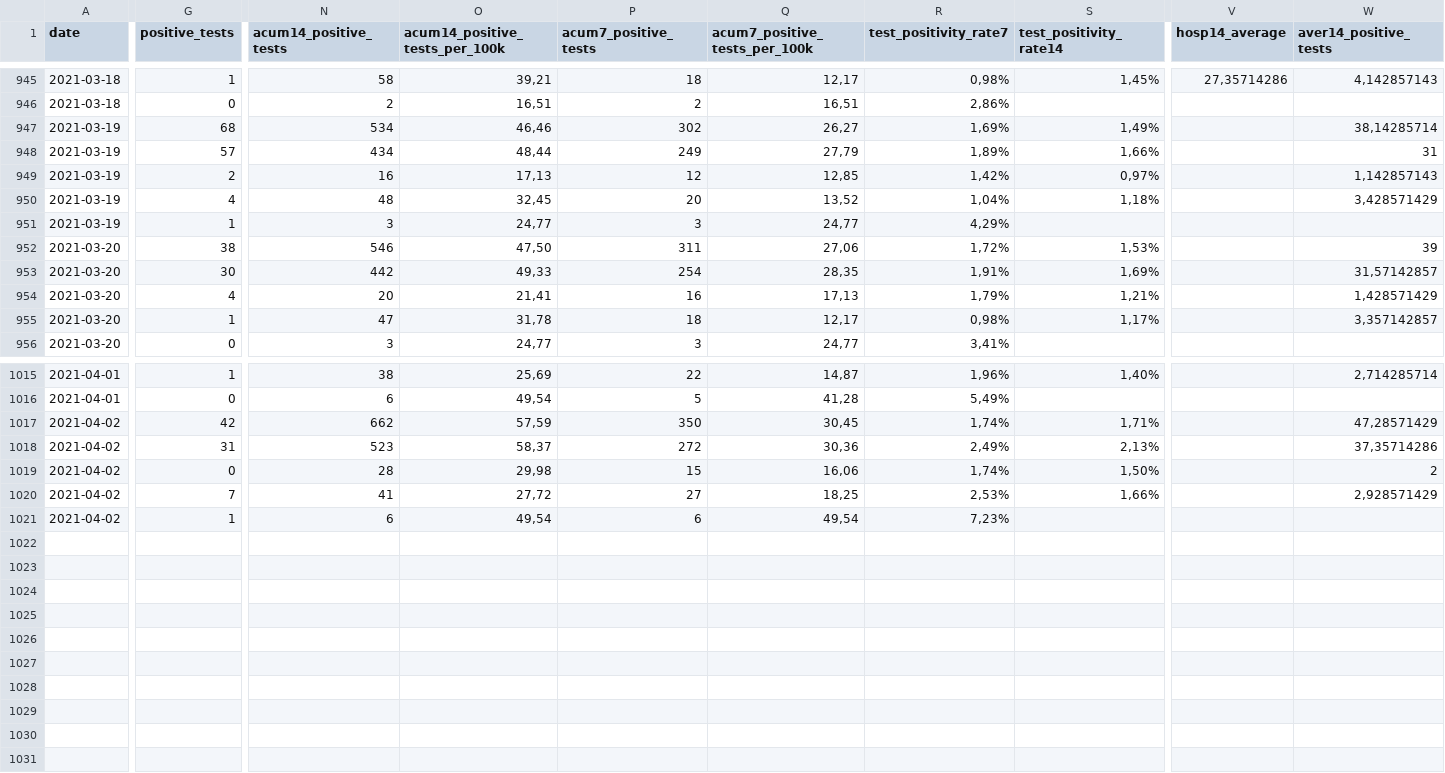
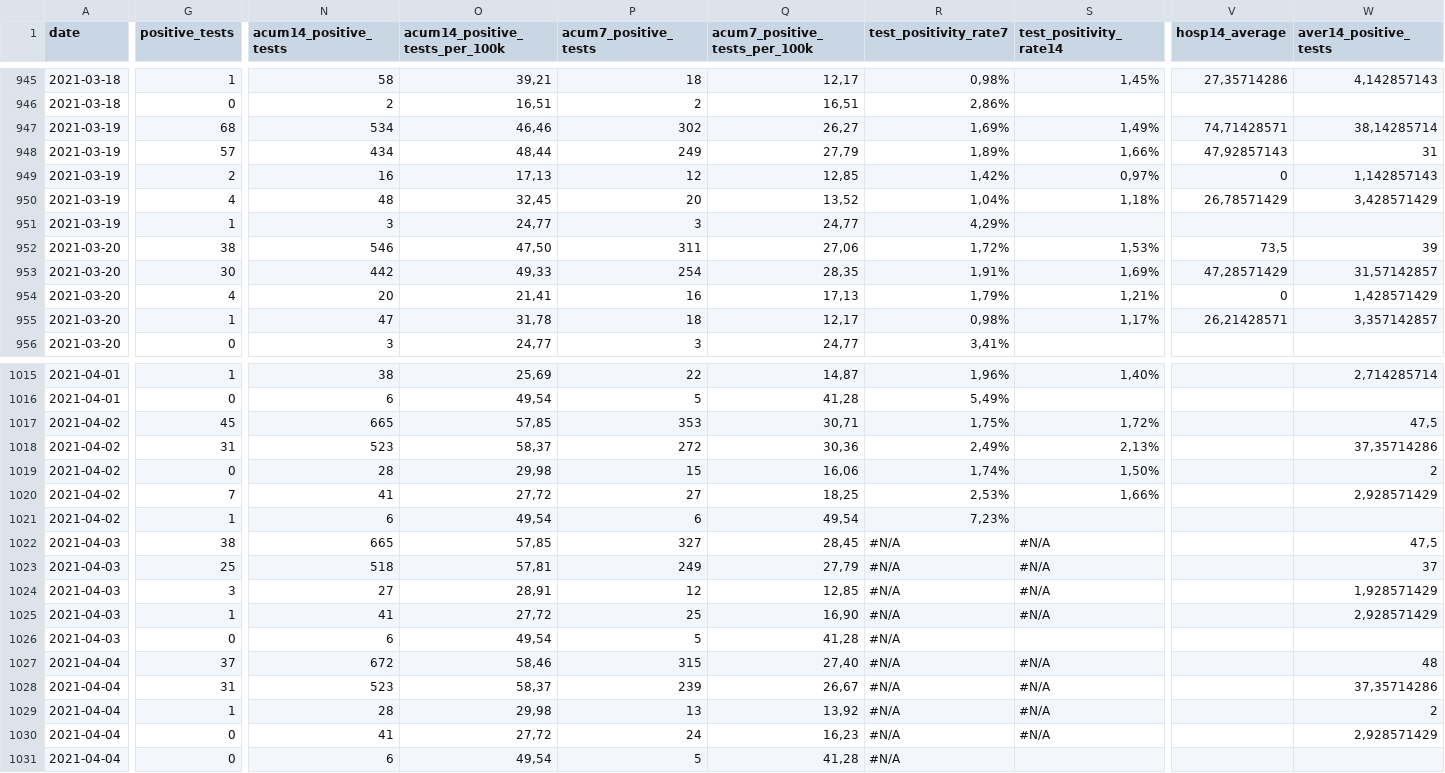
Before and after one commit to druizaguilera/covid19_IB, a CSV file: covid19_IB.csv, drawn as a sheet; only a part is shown, gaps mark what is left out; rows hold the shown columns only; the diff covers the shown part only; the diff names each change by its address in the sheet, - before the commit and + after, or states it on an @@ line.

Commit message:
Add files via upload

```diff
--- a/covid19_IB.csv
+++ b/covid19_IB.csv
-V947 (hosp14_average): (empty)
+V947 (hosp14_average): 74,71428571
-V948 (hosp14_average): (empty)
+V948 (hosp14_average): 47,92857143
-V949 (hosp14_average): (empty)
+V949 (hosp14_average): 0
-V950 (hosp14_average): (empty)
+V950 (hosp14_average): 26,78571429
-V952 (hosp14_average): (empty)
+V952 (hosp14_average): 73,5
-V953 (hosp14_average): (empty)
+V953 (hosp14_average): 47,28571429
-V954 (hosp14_average): (empty)
+V954 (hosp14_average): 0
-V955 (hosp14_average): (empty)
+V955 (hosp14_average): 26,21428571
-G1017 (positive_tests): 42
+G1017 (positive_tests): 45
-N1017 (acum14_positive_tests): 662
+N1017 (acum14_positive_tests): 665
-O1017 (acum14_positive_tests_per_100k): 57,59
+O1017 (acum14_positive_tests_per_100k): 57,85
-P1017 (acum7_positive_tests): 350
+P1017 (acum7_positive_tests): 353
-Q1017 (acum7_positive_tests_per_100k): 30,45
+Q1017 (acum7_positive_tests_per_100k): 30,71
-R1017 (test_positivity_rate7): 1,74%
+R1017 (test_positivity_rate7): 1,75%
-S1017 (test_positivity_rate14): 1,71%
+S1017 (test_positivity_rate14): 1,72%
-W1017 (aver14_positive_tests): 47,28571429
+W1017 (aver14_positive_tests): 47,5
+row 1022: 2021-04-03 | 38 | 665 | 57,85 | 327 | 28,45 | #N/A | #N/A |  | 47,5
+row 1023: 2021-04-03 | 25 | 518 | 57,81 | 249 | 27,79 | #N/A | #N/A |  | 37
+row 1024: 2021-04-03 | 3 | 27 | 28,91 | 12 | 12,85 | #N/A | #N/A |  | 1,928571429
+row 1025: 2021-04-03 | 1 | 41 | 27,72 | 25 | 16,90 | #N/A | #N/A |  | 2,928571429
+row 1026: 2021-04-03 | 0 | 6 | 49,54 | 5 | 41,28 | #N/A
+row 1027: 2021-04-04 | 37 | 672 | 58,46 | 315 | 27,40 | #N/A | #N/A |  | 48
+row 1028: 2021-04-04 | 31 | 523 | 58,37 | 239 | 26,67 | #N/A | #N/A |  | 37,35714286
+row 1029: 2021-04-04 | 1 | 28 | 29,98 | 13 | 13,92 | #N/A | #N/A |  | 2
+row 1030: 2021-04-04 | 0 | 41 | 27,72 | 24 | 16,23 | #N/A | #N/A |  | 2,928571429
+row 1031: 2021-04-04 | 0 | 6 | 49,54 | 5 | 41,28 | #N/A
```
Also changed, not shown: 1 edited cell elsewhere in this file.
